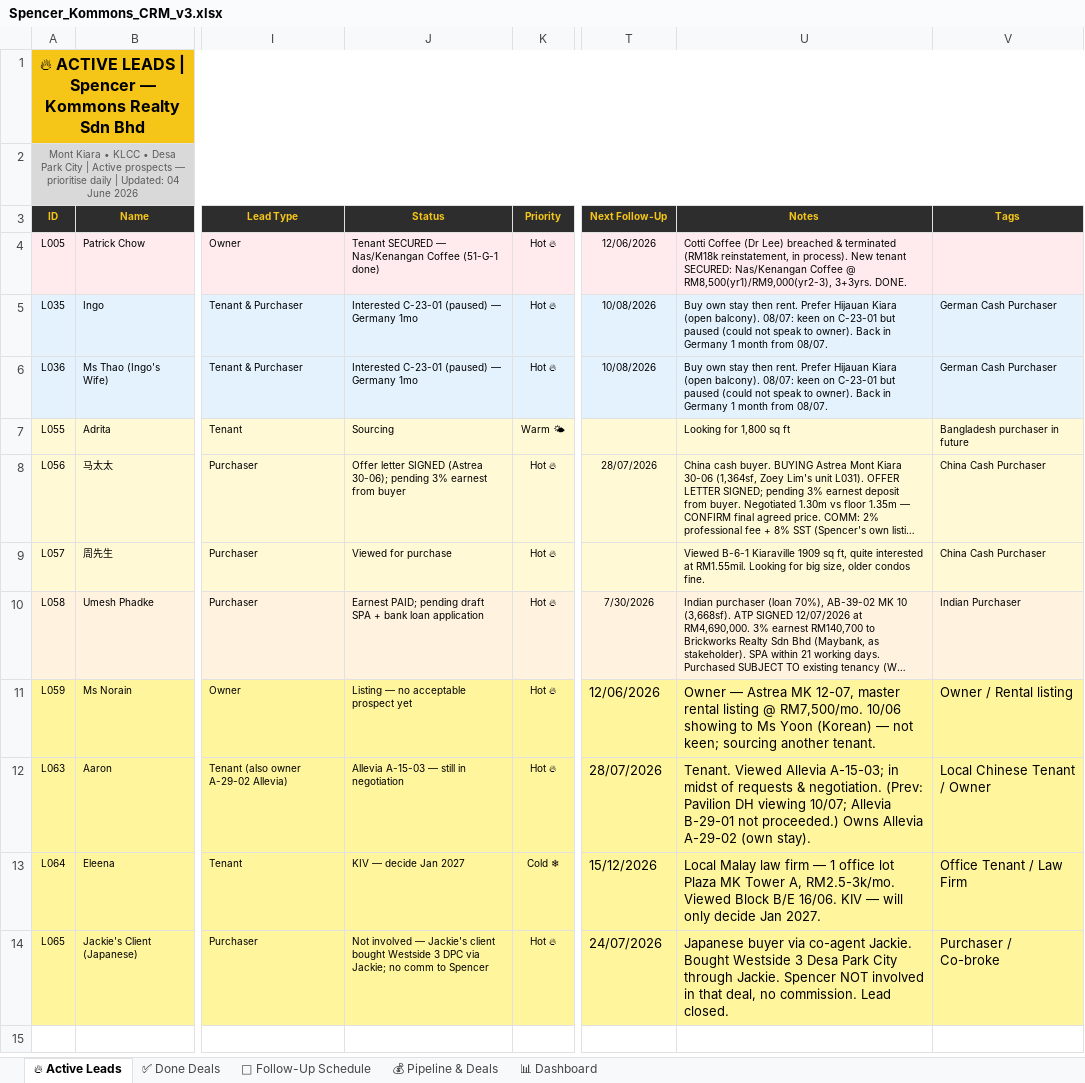
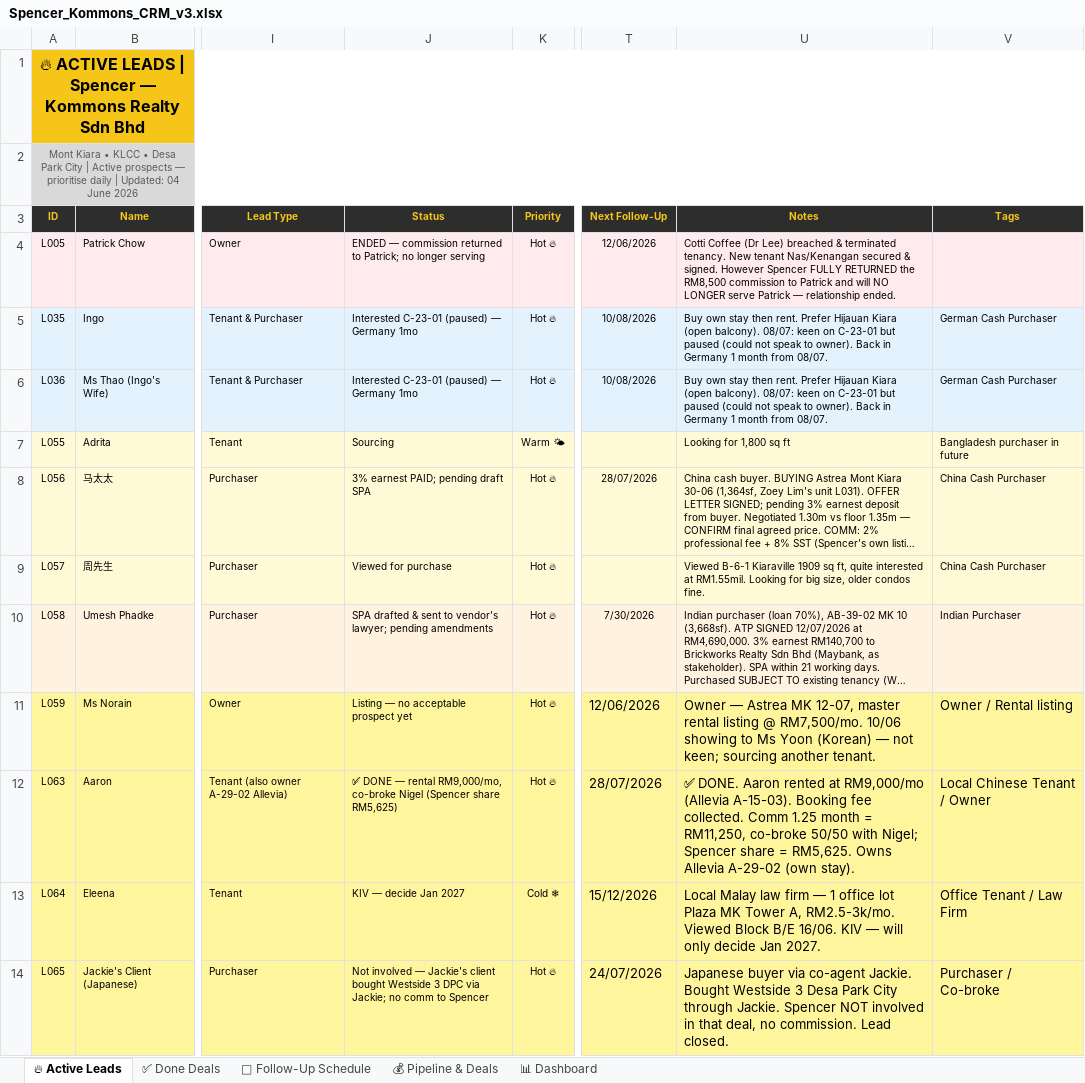
Before and after one commit to Spencerr2626/Spencer, an Excel workbook: references/crm/Spencer_Kommons_CRM_v3.xlsx, sheet 🔥 Active Leads, drawn as a sheet; only a part is shown, gaps mark what is left out; long unchanged cells end in …; values as stored, in another font and other column widths than the file's, no borders; charts and pictures not drawn; the diff names each change by its address in the sheet, - before the commit and + after, or states it on an @@ line.

```diff
--- a/references/crm/Spencer_Kommons_CRM_v3.xlsx (sheet 🔥 Active Leads)
+++ b/references/crm/Spencer_Kommons_CRM_v3.xlsx (sheet 🔥 Active Leads)
-J4 (Status): Tenant SECURED — Nas/Kenangan Coffee (51-G-1 done)
+J4 (Status): ENDED — commission returned to Patrick; no longer serving
-U4 (Notes): …& terminated (RM18k reinstatement, in process). New tenant SECURED: Nas/Kenangan Coffee @ RM8,500(yr1)/RM9,000(yr2-3), 3+3yrs. DONE.
+U4 (Notes): …& terminated tenancy. New tenant Nas/Kenangan secured & signed. However Spencer FULLY RETURNED the RM8,500 commission to Patrick and will NO LONGER serve Patrick — relationship ended.
-J8 (Status): Offer letter SIGNED (Astrea 30-06); pending 3% earnest from buyer
+J8 (Status): 3% earnest PAID; pending draft SPA
-J10 (Status): Earnest PAID; pending draft SPA + bank loan application
+J10 (Status): SPA drafted & sent to vendor's lawyer; pending amendments
-J12 (Status): Allevia A-15-03 — still in negotiation
+J12 (Status): ✅ DONE — rental RM9,000/mo, co-broke Nigel (Spencer share RM5,625)
-U12 (Notes): Tenant. Viewed Allevia A-15-03; in midst of requests & negotiation. (Prev: Pavilion DH viewing 10/07; Allevia B-29-01 not proceeded.) Owns Allevia…
+U12 (Notes): ✅ DONE. Aaron rented at RM9,000/mo (Allevia A-15-03). Booking fee collected. Comm 1.25 month = RM11,250, co-broke 50/50 with Nigel; Spencer share = RM5,625. Owns Allevia…
```
Also changed, not shown: sheet 💰 Pipeline & Deals, sheet ✅ Done Deals, sheet 📊 Dashboard.
